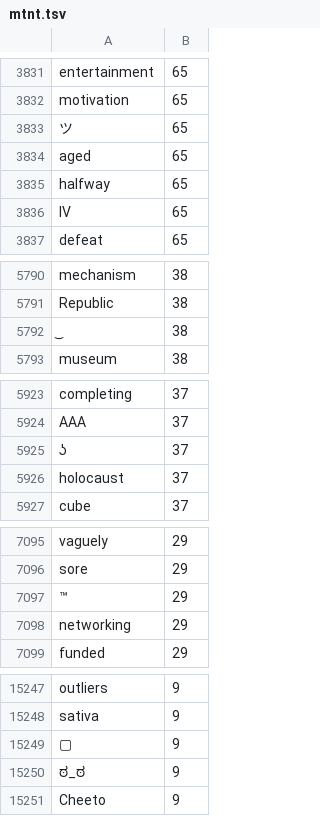
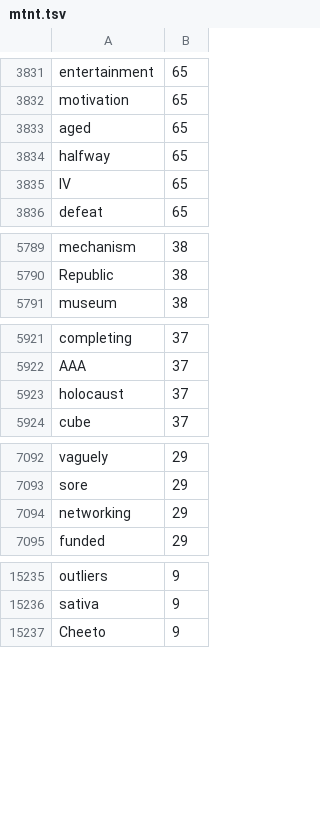
Before and after one commit to andyleongdev-lab/lexical-model, a TSV file: release/nrc/nrc.en.mtnt/source/mtnt.tsv, drawn as a sheet; only a part is shown, gaps mark what is left out; the diff covers the shown part only; the diff names each change by its address in the sheet, - before the commit and + after, or states it on an @@ line.

Commit message:
chore: Remove symbols and non-Latin characters

```diff
--- a/release/nrc/nrc.en.mtnt/source/mtnt.tsv
+++ b/release/nrc/nrc.en.mtnt/source/mtnt.tsv
-row 3833: ツ | 65
-row 5792: ͜ | 38
-row 5925: ʖ | 37
-row 7097: ™ | 29
-row 15249: ▢ | 9
-row 15250: ಠ_ಠ | 9
```
Also changed, not shown: 22 removed rows elsewhere in this file.
